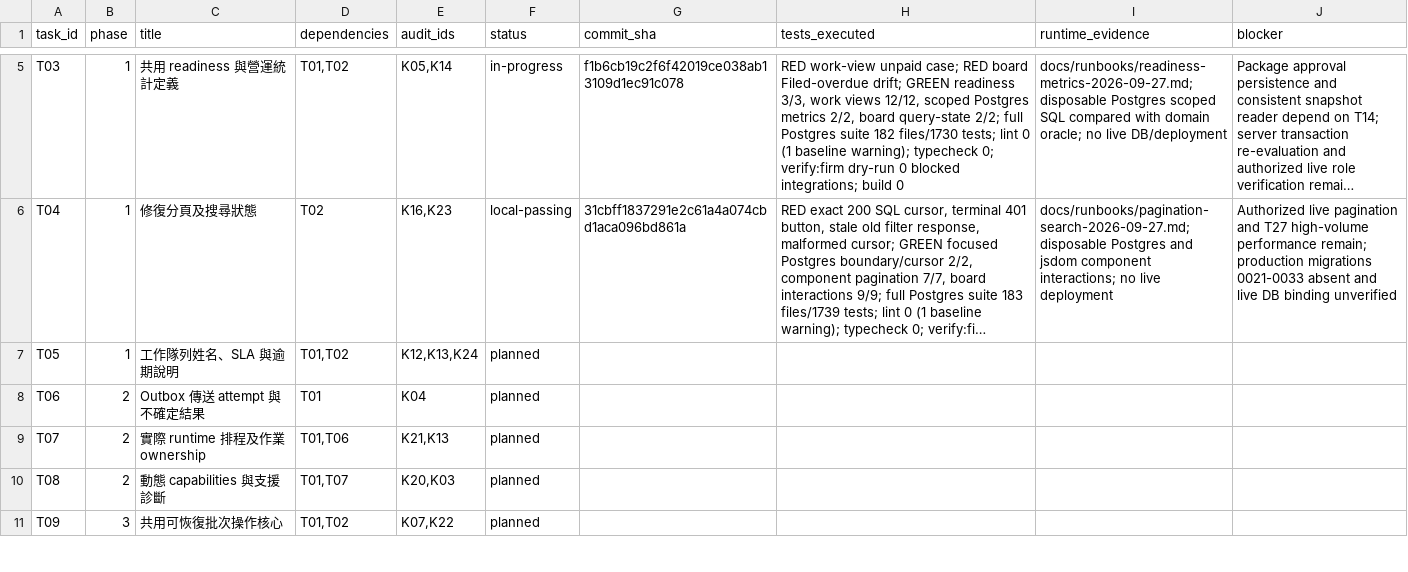
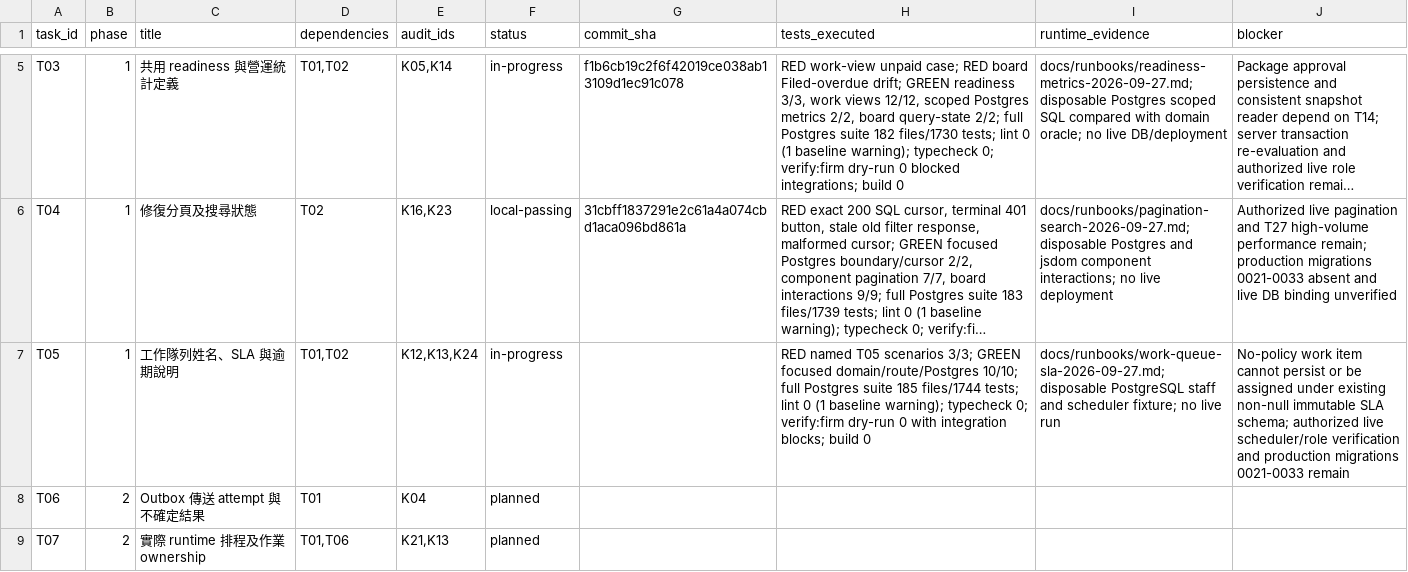
Before and after one commit to YNWAforever/kossilon-hub, a CSV file: docs/superpowers/plans/kossilon-2026-09-27/06_EXECUTION_STATUS.csv, drawn as a sheet; only a part is shown, gaps mark what is left out; the shorter side is filled out with more unchanged rows; long unchanged cells end in …; the diff names each change by its address in the sheet, - before the commit and + after, or states it on an @@ line.

Commit message:
fix: show staff identity and effective SLA state in work queue

```diff
--- a/docs/superpowers/plans/kossilon-2026-09-27/06_EXECUTION_STATUS.csv
+++ b/docs/superpowers/plans/kossilon-2026-09-27/06_EXECUTION_STATUS.csv
-F7 (status): planned
+F7 (status): in-progress
-H7 (tests_executed): (empty)
+H7 (tests_executed): RED named T05 scenarios 3/3; GREEN focused domain/route/Postgres 10/10; full Postgres suite 185 files/1744 tests; lint 0 (1 baseline warning); typecheck 0; verify:firm dry-run 0 with integration blocks; build 0
-I7 (runtime_evidence): (empty)
+I7 (runtime_evidence): docs/runbooks/work-queue-sla-2026-09-27.md; disposable PostgreSQL staff and scheduler fixture; no live run
-J7 (blocker): (empty)
+J7 (blocker): No-policy work item cannot persist or be assigned under existing non-null immutable SLA schema; authorized live scheduler/role verification and production migrations 0021-0033 remain
```
Also changed, not shown: 9 other files.
